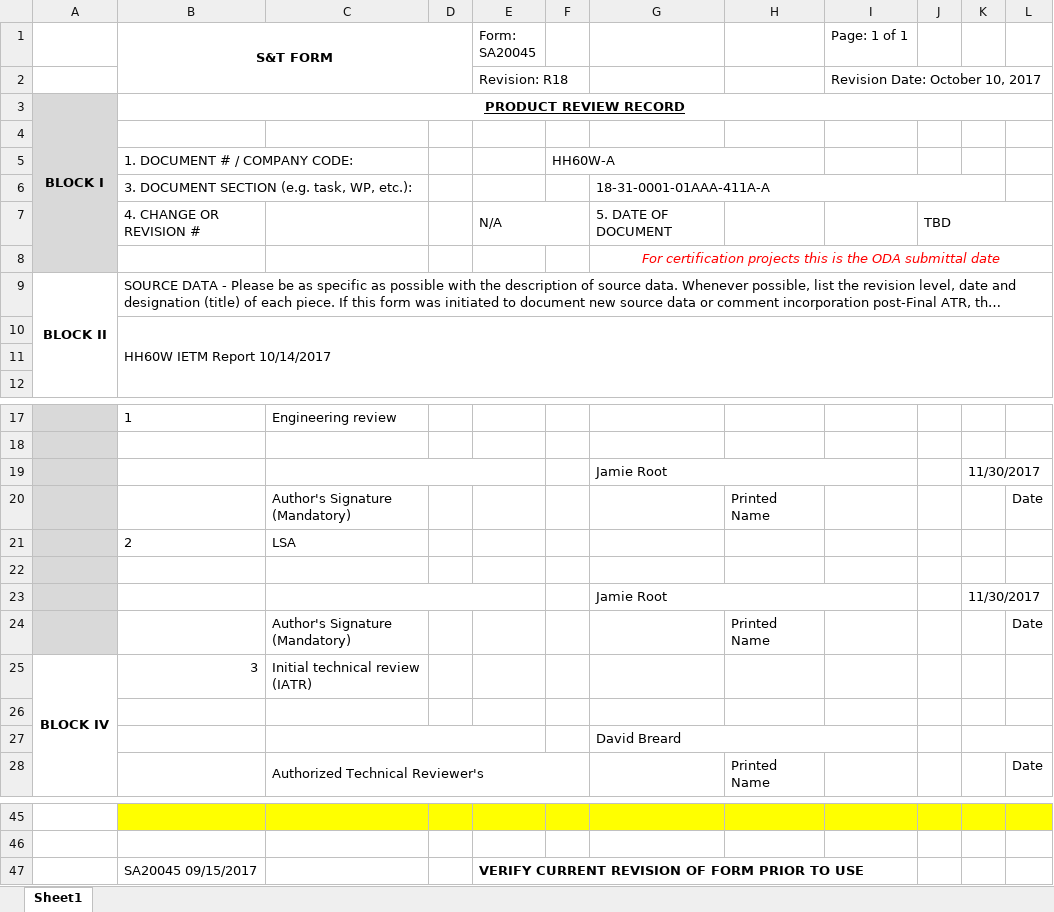
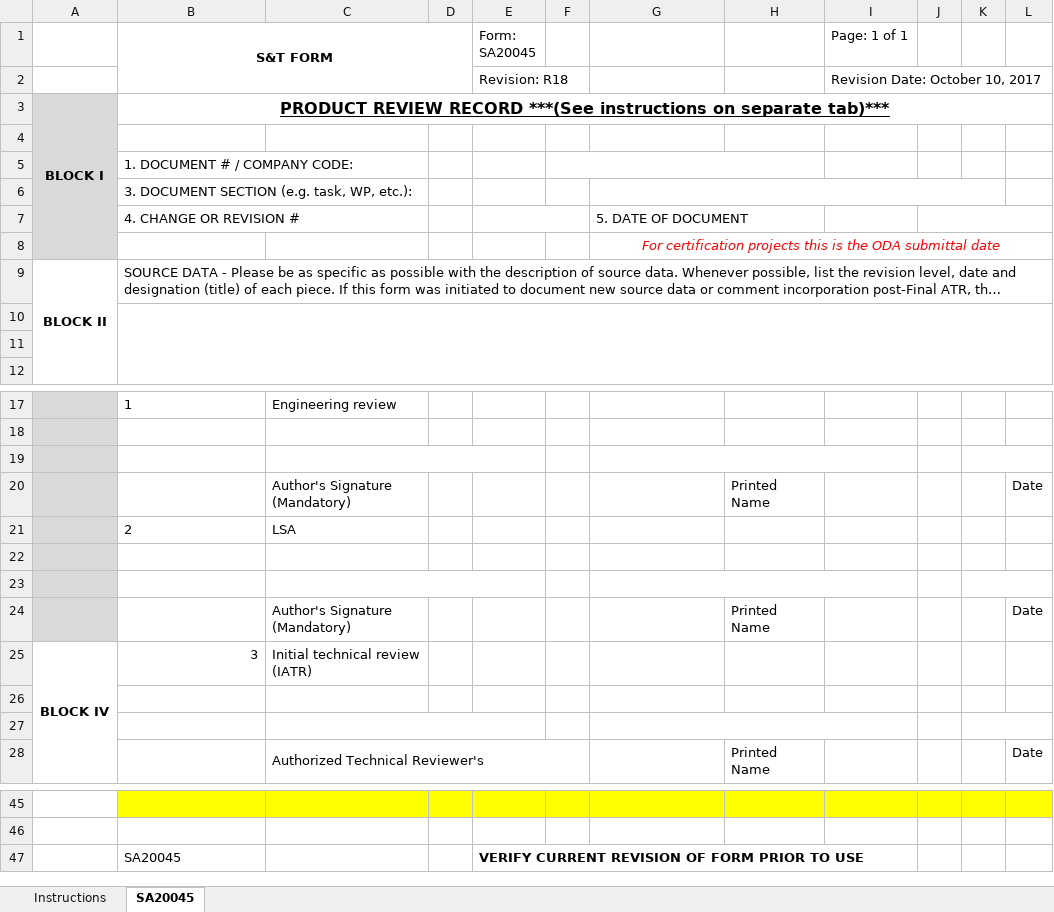
Before and after one commit to twfurst/Form-Generator, an Excel workbook: RCM Form Generator/templates/45_template.xlsx, sheet SA20045, drawn as a sheet; only a part is shown, gaps mark what is left out; long unchanged cells end in …; values as stored, in another font and other column widths than the file's, no borders; charts and pictures not drawn; the diff names each change by its address in the sheet, - before the commit and + after, or states it on an @@ line.

```diff
--- a/RCM Form Generator/templates/45_template.xlsx (sheet SA20045)
+++ b/RCM Form Generator/templates/45_template.xlsx (sheet SA20045)
-sheet tab: Sheet1
+sheet tab: SA20045
+sheet tab: Instructions
-B3 (S&T FORM): PRODUCT REVIEW RECORD
+B3 (S&T FORM): PRODUCT REVIEW RECORD ***(See instructions on separate tab)***
@@ B3 text size: larger @@
-F5: HH60W-A
+F5: (empty)
-G6: 18-31-0001-01AAA-411A-A
+G6: (empty)
-E7 (Form: SA20045): N/A
+E7 (Form: SA20045): (empty)
-J7: TBD
+J7: (empty)
-B10 (S&T FORM): HH60W IETM Report 10/14/2017
+B10 (S&T FORM): (empty)
-row 19:  |  |  |  |  |  | Jamie Root |  |  |  | 11/30/2017
+row 19: (empty)
-row 23:  |  |  |  |  |  | Jamie Root |  |  |  | 11/30/2017
+row 23: (empty)
-G27: David Breard
+G27: (empty)
-B47 (S&T FORM): SA20045 09/15/2017
+B47 (S&T FORM): SA20045
```
Also changed, not shown: charts or pictures, 6 other files.
